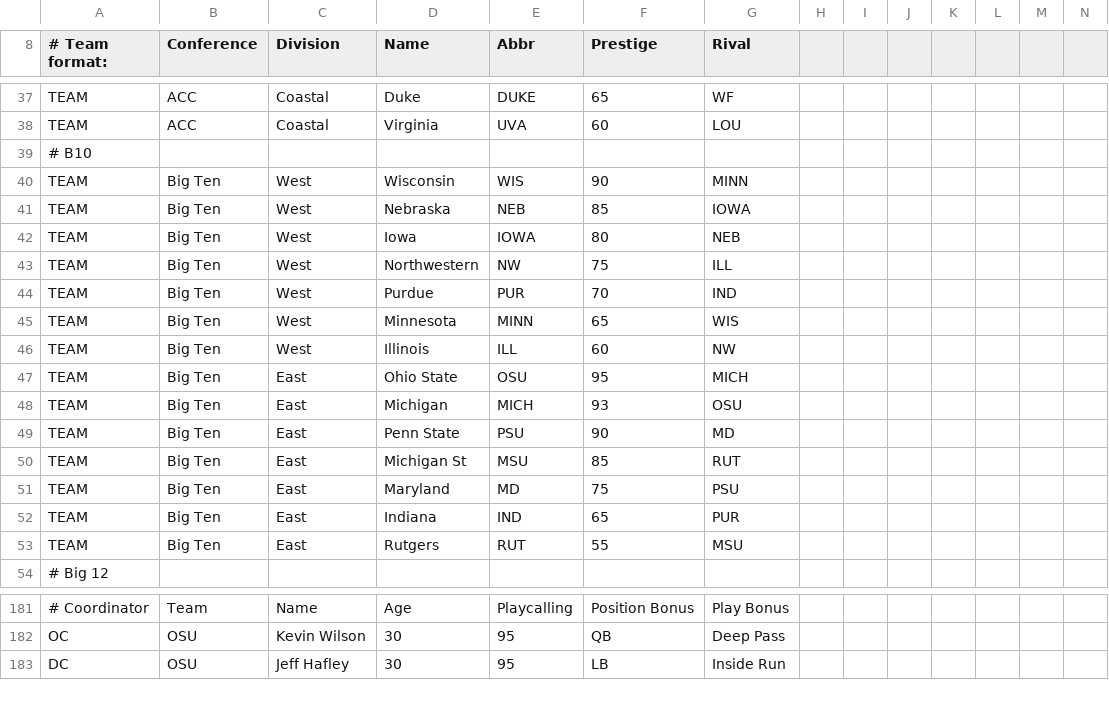
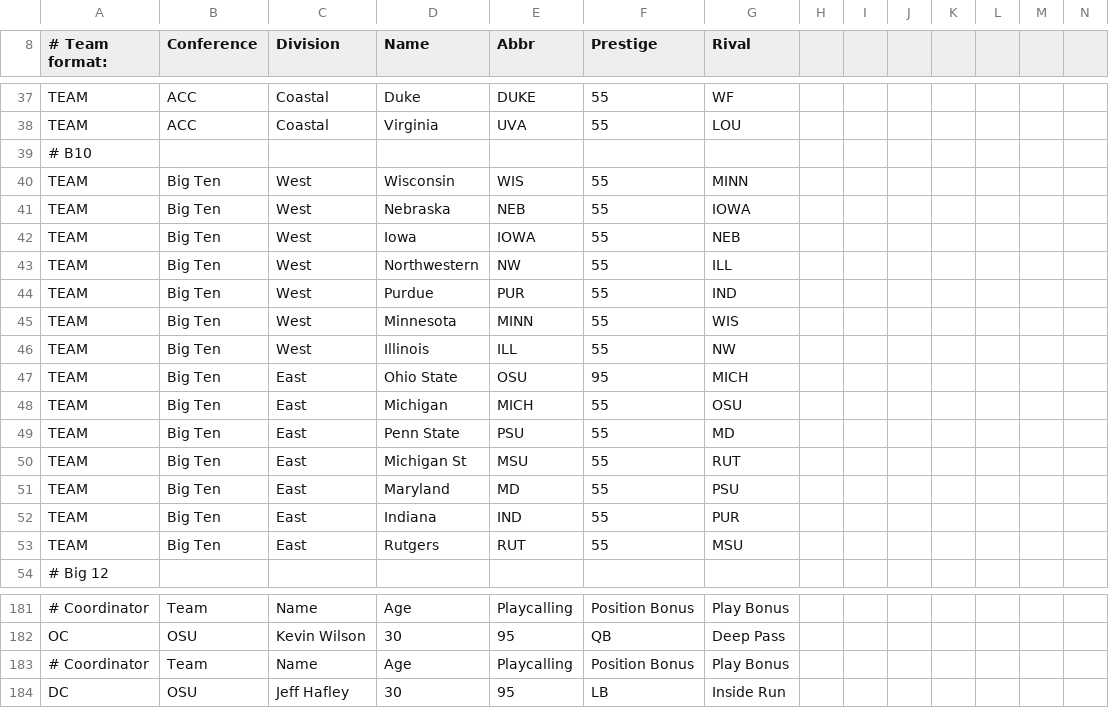
Before and after one commit to coach2/coach2, a CSV file: 2019UniverseCald.csv, drawn as a sheet; only a part is shown, gaps mark what is left out; the diff covers the shown part only; the diff names each change by its address in the sheet, - before the commit and + after, or states it on an @@ line.

```diff
--- a/2019UniverseCald.csv
+++ b/2019UniverseCald.csv
-F37 (Prestige): 65
+F37 (Prestige): 55
-F38 (Prestige): 60
+F38 (Prestige): 55
-F40 (Prestige): 90
+F40 (Prestige): 55
-F41 (Prestige): 85
+F41 (Prestige): 55
-F42 (Prestige): 80
+F42 (Prestige): 55
-F43 (Prestige): 75
+F43 (Prestige): 55
-F44 (Prestige): 70
+F44 (Prestige): 55
-F45 (Prestige): 65
+F45 (Prestige): 55
-F46 (Prestige): 60
+F46 (Prestige): 55
-F48 (Prestige): 93
+F48 (Prestige): 55
-F49 (Prestige): 90
+F49 (Prestige): 55
-F50 (Prestige): 85
+F50 (Prestige): 55
-F51 (Prestige): 75
+F51 (Prestige): 55
-F52 (Prestige): 65
+F52 (Prestige): 55
+row 183: # Coordinator | Team | Name | Age | Playcalling | Position Bonus | Play Bonus
```
Also changed, not shown: 40 edited cells elsewhere in this file.
